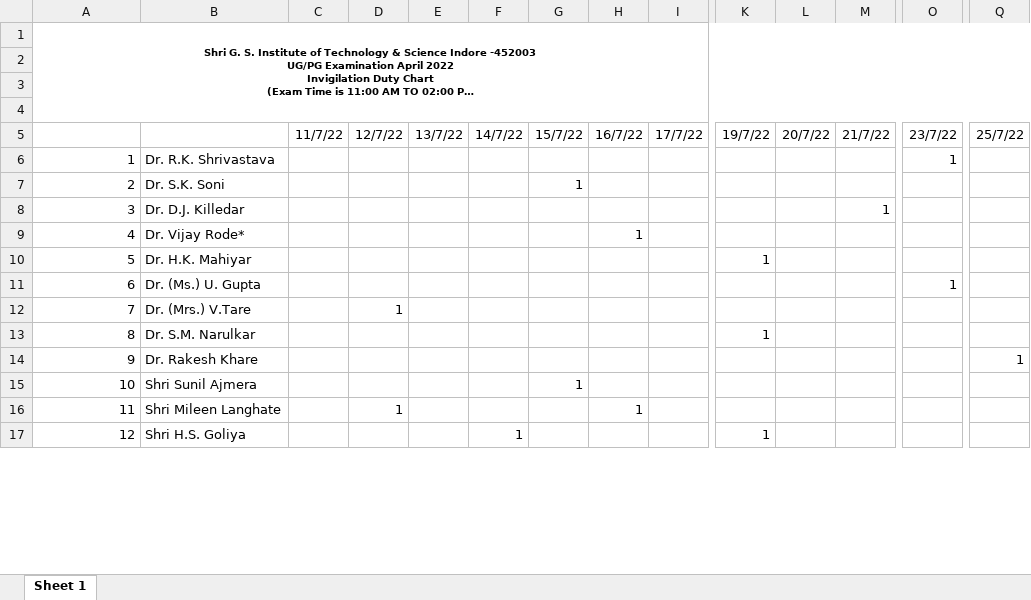
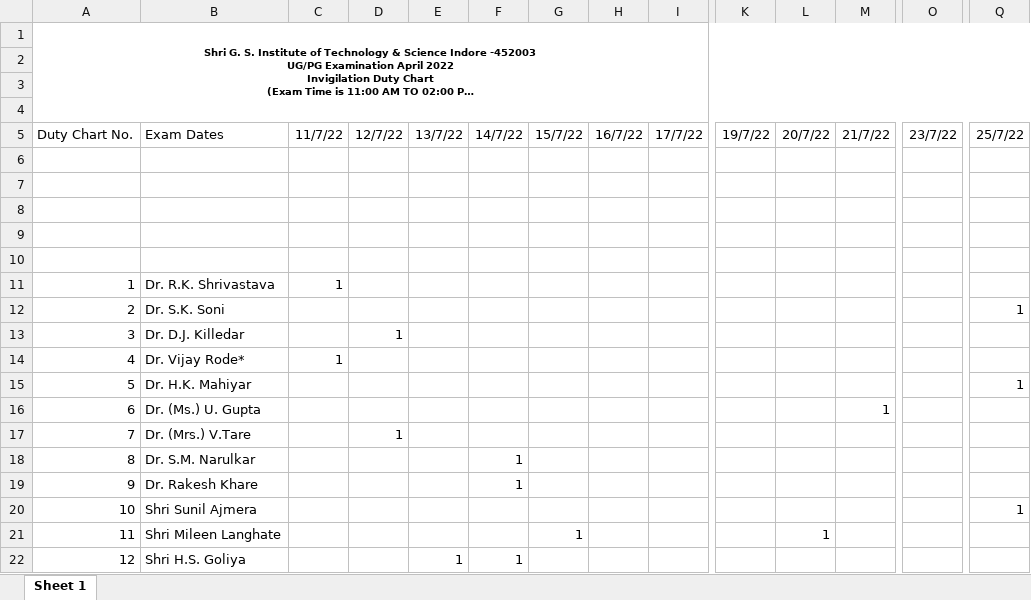
Before and after one commit to Sakshamwane/Invigilator-Duty-Chart, an Excel workbook: ResultSheet.xlsx, sheet Sheet 1, drawn as a sheet; only a part is shown, gaps mark what is left out; long unchanged cells end in …; values as stored, in another font and other column widths than the file's, no borders; addresses are those after the commit; rows hold the shown columns only; the diff covers the shown part only; the diff names each change by its address in the sheet, - before the commit and + after, or states it on an @@ line.

```diff
--- a/ResultSheet.xlsx (sheet Sheet 1)
+++ b/ResultSheet.xlsx (sheet Sheet 1)
@@ column A renumbered in row 5 @@
-B5: (empty)
+B5: Exam Dates
+row 6: (empty)
+row 7: (empty)
+row 8: (empty)
+row 9: (empty)
+row 10: (empty)
-C11: (empty)
+C11: 1
-O11: 1
+O11: (empty)
-G12: 1
+G12: (empty)
-Q12: (empty)
+Q12: 1
-D13: (empty)
+D13: 1
-M13: 1
+M13: (empty)
-C14: (empty)
+C14: 1
-H14: 1
+H14: (empty)
-K15: 1
+K15: (empty)
-Q15: (empty)
+Q15: 1
-M16: (empty)
+M16: 1
-O16: 1
+O16: (empty)
-F18:F19: (empty)
+F18:F19: 1
-K18: 1
+K18: (empty)
-Q19: 1
+Q19: (empty)
-G20: 1
+G20: (empty)
-Q20: (empty)
+Q20: 1
-D21: 1
+D21: (empty)
-G21: (empty)
+G21: 1
-H21: 1
+H21: (empty)
-L21: (empty)
+L21: 1
-E22: (empty)
+E22: 1
-K22: 1
+K22: (empty)
```
Also changed, not shown: 799 edited cells elsewhere in this sheet, Internproject/src/main/java/Datefile.xlsx, 3 other files.
